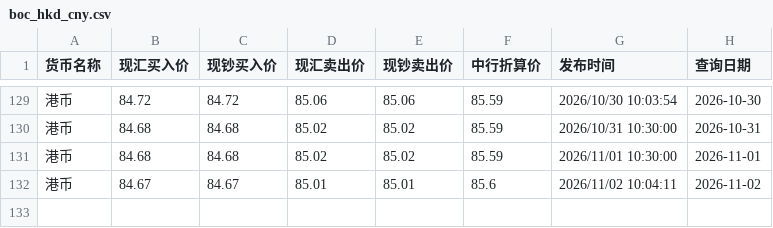
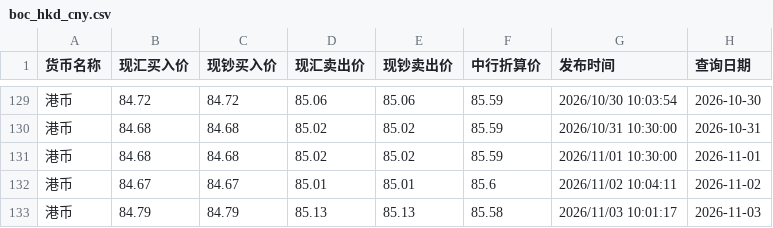
Before and after one commit to lzc0403/BOC-Exchange-Rate, a CSV file: site/boc_hkd_cny.csv, drawn as a sheet; only a part is shown, gaps mark what is left out.

```diff
--- a/site/boc_hkd_cny.csv
+++ b/site/boc_hkd_cny.csv
@@ -132 +132,2 @@
 港币,84.67,84.67,85.01,85.01,85.6,2026/11/02 10:04:11,2026-11-02
+港币,84.79,84.79,85.13,85.13,85.58,2026/11/03 10:01:17,2026-11-03
```
Also changed, not shown: boc_hkd_cny.csv, boc_usd_cny.csv, 1 other file.
